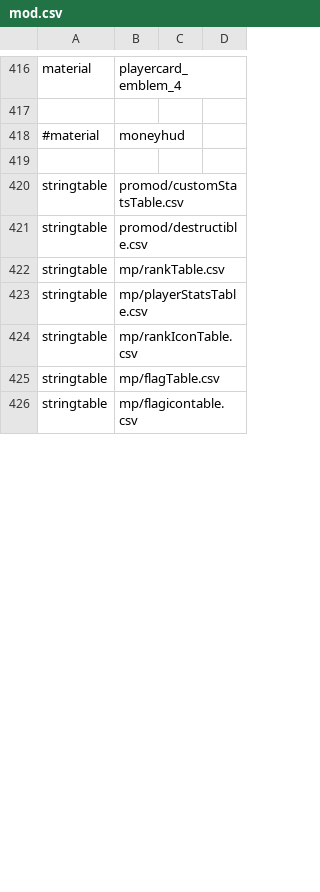
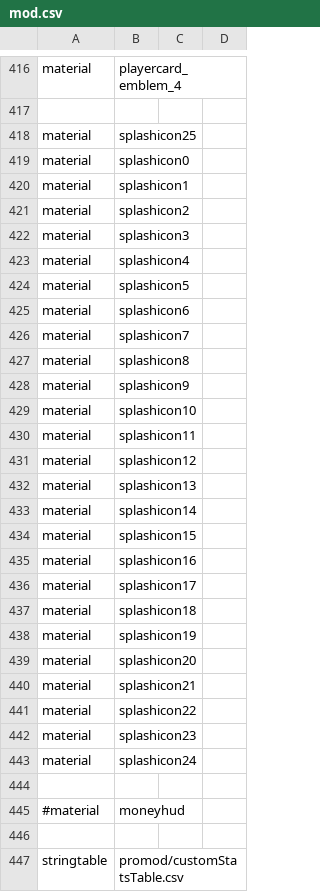
Before and after one commit to gihanrangana/phx_promod_source, a CSV file: mod.csv, drawn as a sheet; only a part is shown, gaps mark what is left out; the shorter side is filled out with more unchanged rows; the diff covers the shown part only.

```diff
--- a/mod.csv
+++ b/mod.csv
@@ -417,2 +417,29 @@ material,playercard_emblem_4
 
+material,splashicon25
+material,splashicon0
+material,splashicon1
+material,splashicon2
+material,splashicon3
+material,splashicon4
+material,splashicon5
+material,splashicon6
+material,splashicon7
+material,splashicon8
+material,splashicon9
+material,splashicon10
+material,splashicon11
+material,splashicon12
+material,splashicon13
+material,splashicon14
+material,splashicon15
+material,splashicon16
+material,splashicon17
+material,splashicon18
+material,splashicon19
+material,splashicon20
+material,splashicon21
+material,splashicon22
+material,splashicon23
+material,splashicon24
+
 #material,moneyhud
```
Also changed, not shown: 1 edited cell elsewhere in this file, 11 other files.
